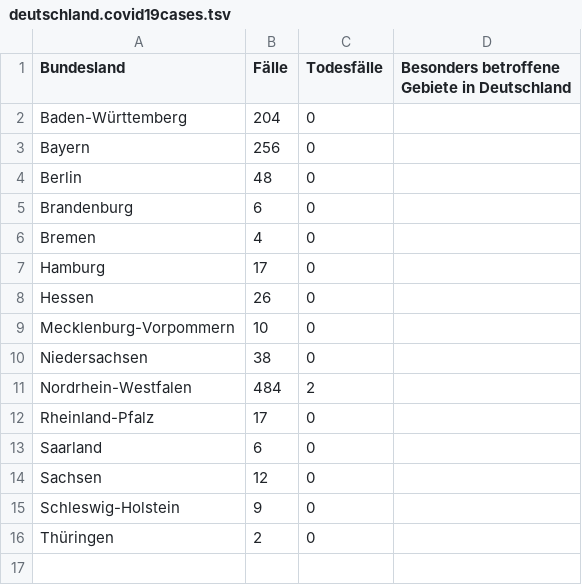
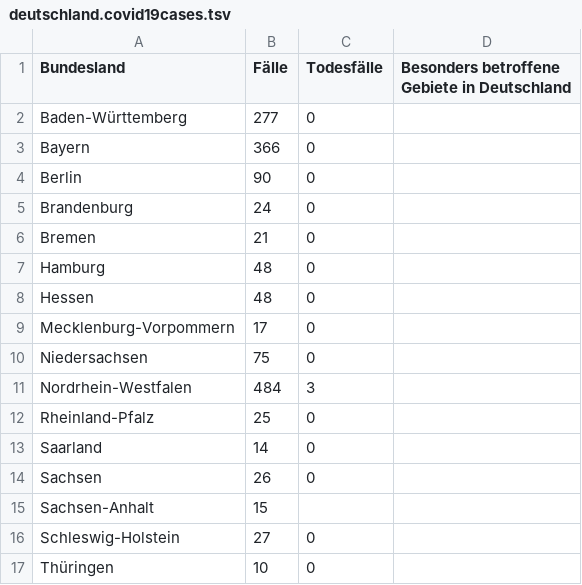
Before and after one commit to applied-science/covid19-clj-viz, a TSV file: resources/deutschland.covid19cases.tsv, drawn as a sheet; addresses are those after the commit; the diff names each change by its address in the sheet, - before the commit and + after, or states it on an @@ line.

Commit message:
Update cases in Germany per RKI's 11.3.2020@15:00 data

```diff
--- a/resources/deutschland.covid19cases.tsv
+++ b/resources/deutschland.covid19cases.tsv
-B2 (Fälle): 204
+B2 (Fälle): 277
-B3 (Fälle): 256
+B3 (Fälle): 366
-B4 (Fälle): 48
+B4 (Fälle): 90
-B5 (Fälle): 6
+B5 (Fälle): 24
-B6 (Fälle): 4
+B6 (Fälle): 21
-B7 (Fälle): 17
+B7 (Fälle): 48
-B8 (Fälle): 26
+B8 (Fälle): 48
-B9 (Fälle): 10
+B9 (Fälle): 17
-B10 (Fälle): 38
+B10 (Fälle): 75
-C11 (Todesfälle): 2
+C11 (Todesfälle): 3
-B12 (Fälle): 17
+B12 (Fälle): 25
-B13 (Fälle): 6
+B13 (Fälle): 14
-B14 (Fälle): 12
+B14 (Fälle): 26
+row 15: Sachsen-Anhalt | 15
-B16 (Fälle): 9
+B16 (Fälle): 27
-B17 (Fälle): 2
+B17 (Fälle): 10
```
Also changed, not shown: 1 other file.
